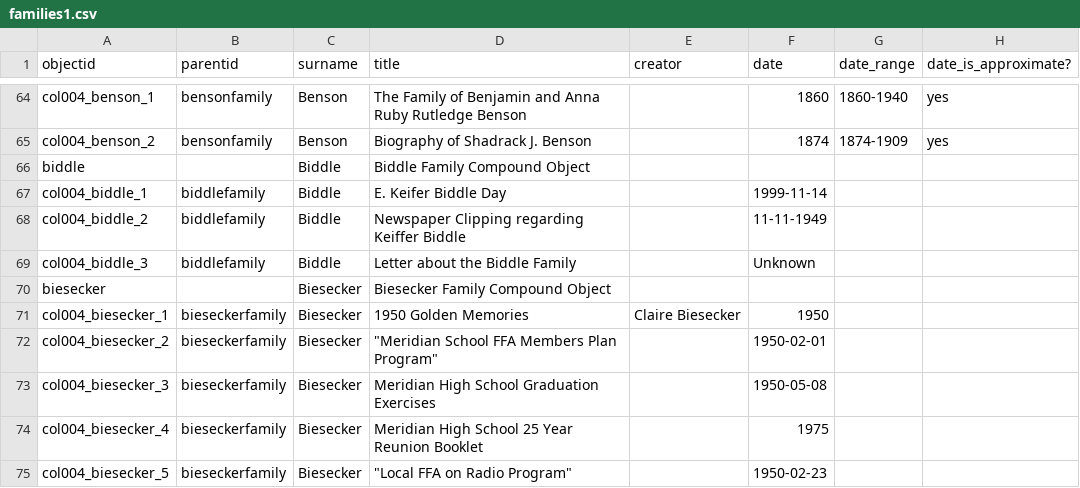
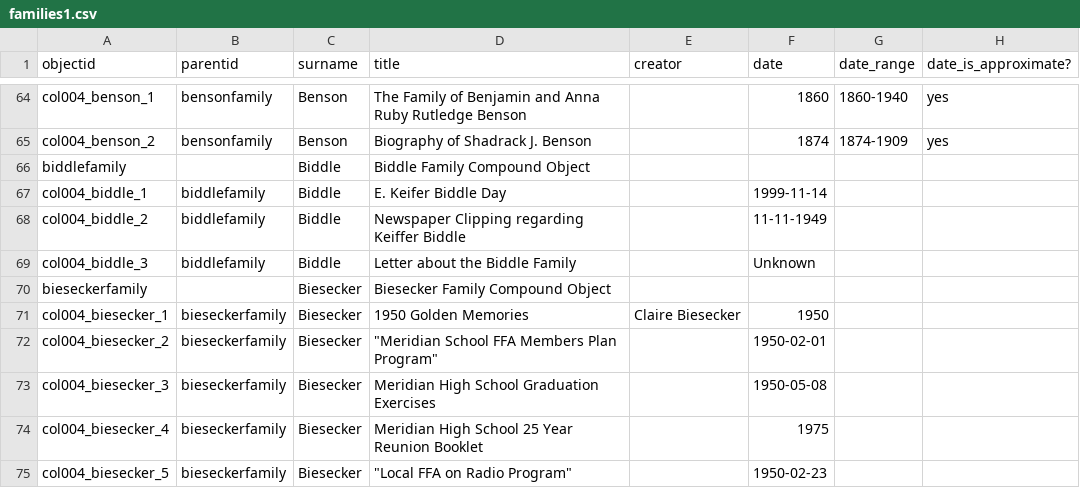
Before and after one commit to historycenter-mld/families_1, a CSV file: _data/families1.csv, drawn as a sheet; only a part is shown, gaps mark what is left out; the diff names each change by its address in the sheet, - before the commit and + after, or states it on an @@ line.

Commit message:
Updated corrected metadata

```diff
--- a/_data/families1.csv
+++ b/_data/families1.csv
-A66 (objectid): biddle
+A66 (objectid): biddlefamily
-A70 (objectid): biesecker
+A70 (objectid): bieseckerfamily
```
